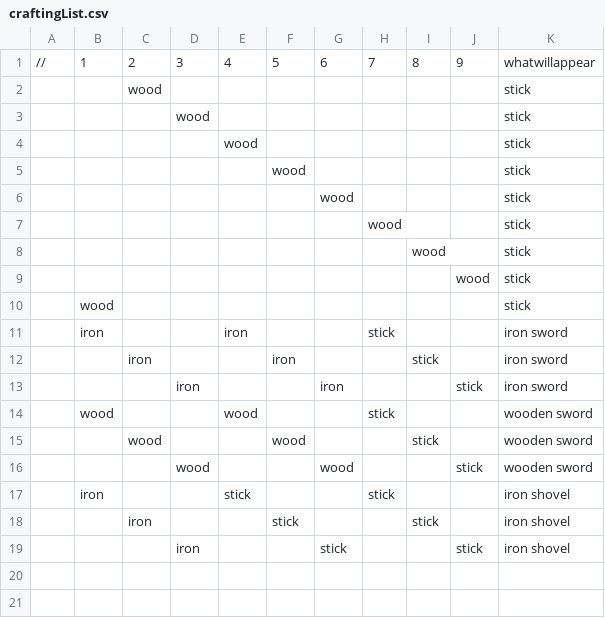
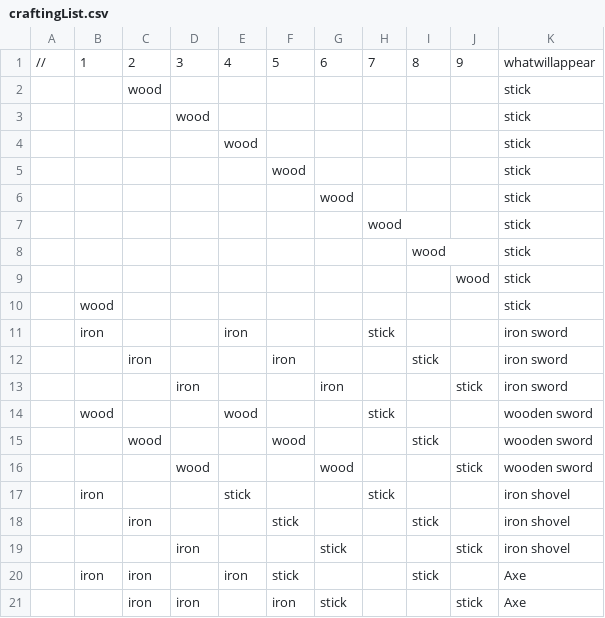
Before and after one commit to xahyun/IWP, a CSV file: Assets/craftingList.csv, drawn as a sheet; the diff names each change by its address in the sheet, - before the commit and + after, or states it on an @@ line.

```diff
--- a/Assets/craftingList.csv
+++ b/Assets/craftingList.csv
+row 20:  | iron | iron |  | iron | stick |  |  | stick |  | Axe
+row 21:  |  | iron | iron |  | iron | stick |  |  | stick | Axe
```
Also changed, not shown: 50 other files.
